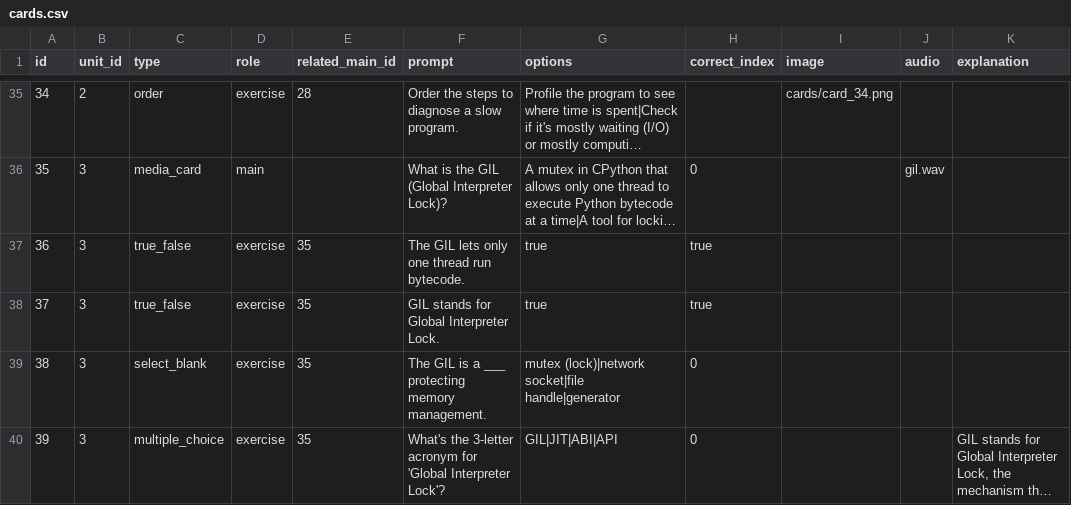
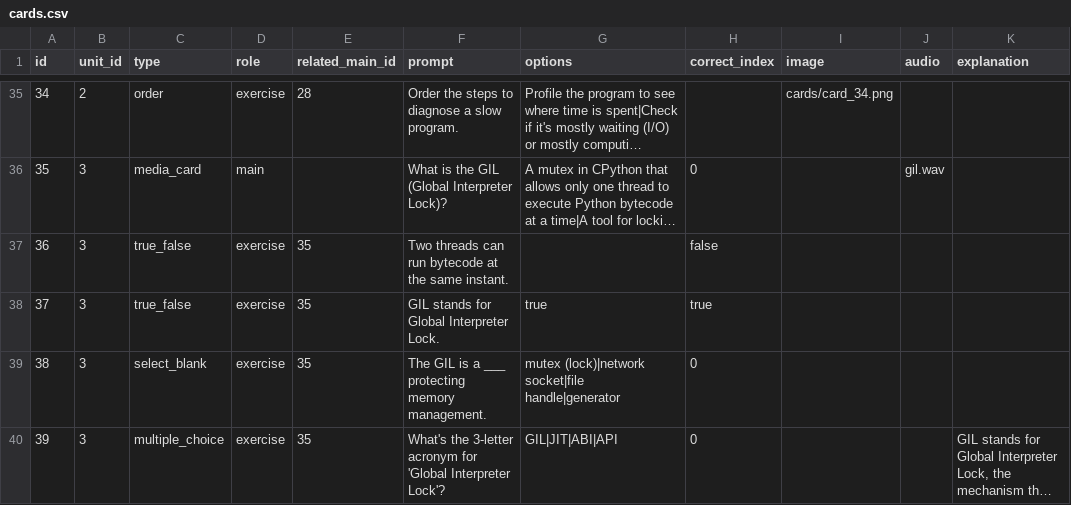
Before and after one commit to yaaddi-courses/concurrency-in-python, a CSV file: source/cards.csv, drawn as a sheet; only a part is shown, gaps mark what is left out; long unchanged cells end in …; the diff names each change by its address in the sheet, - before the commit and + after, or states it on an @@ line.

```diff
--- a/source/cards.csv
+++ b/source/cards.csv
-F37 (prompt): The GIL lets only one thread run bytecode.
+F37 (prompt): Two threads can run bytecode at the same instant.
-G37 (options): true
+G37 (options): (empty)
-H37 (correct_index): true
+H37 (correct_index): false
```
Also changed, not shown: 1 other file.
